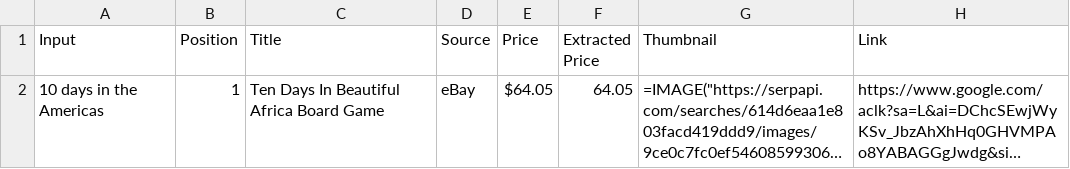
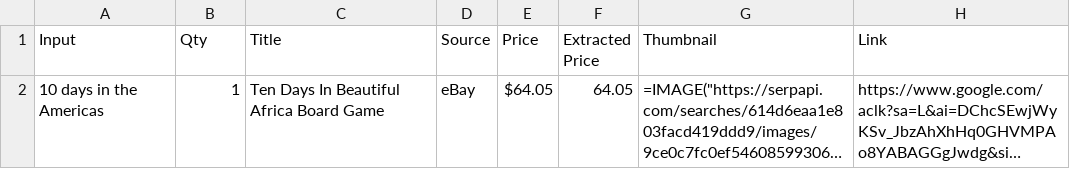
Before and after one commit to mistysmilesalot/game-price-checker, a CSV file: src/data.csv, drawn as a sheet; long unchanged cells end in …; the diff names each change by its address in the sheet, - before the commit and + after, or states it on an @@ line.

```diff
--- a/src/data.csv
+++ b/src/data.csv
-B1: Position
+B1: Qty
```
Also changed, not shown: 6 other files.
